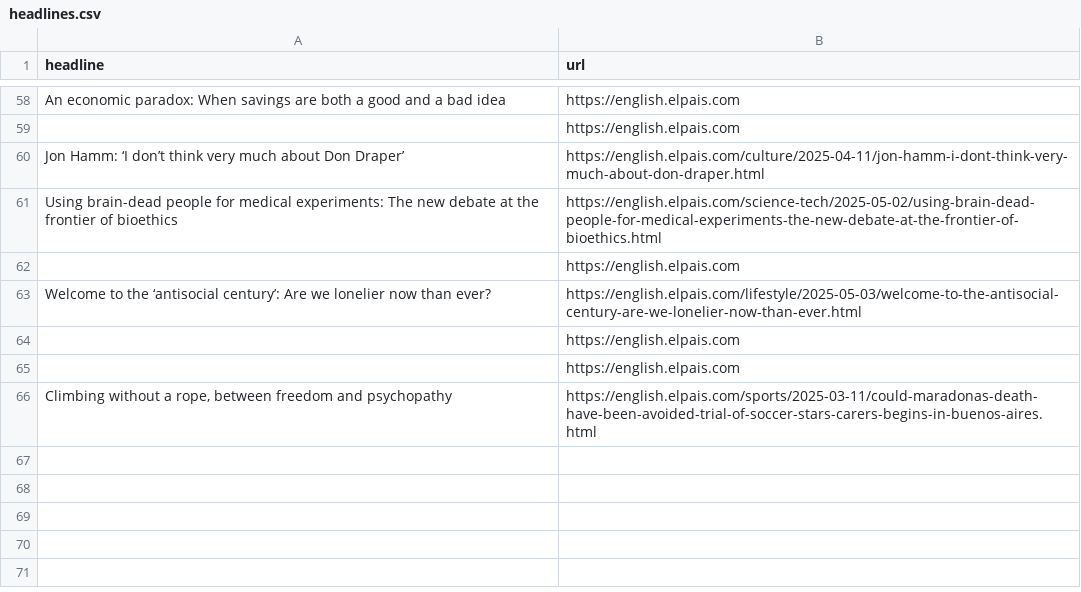
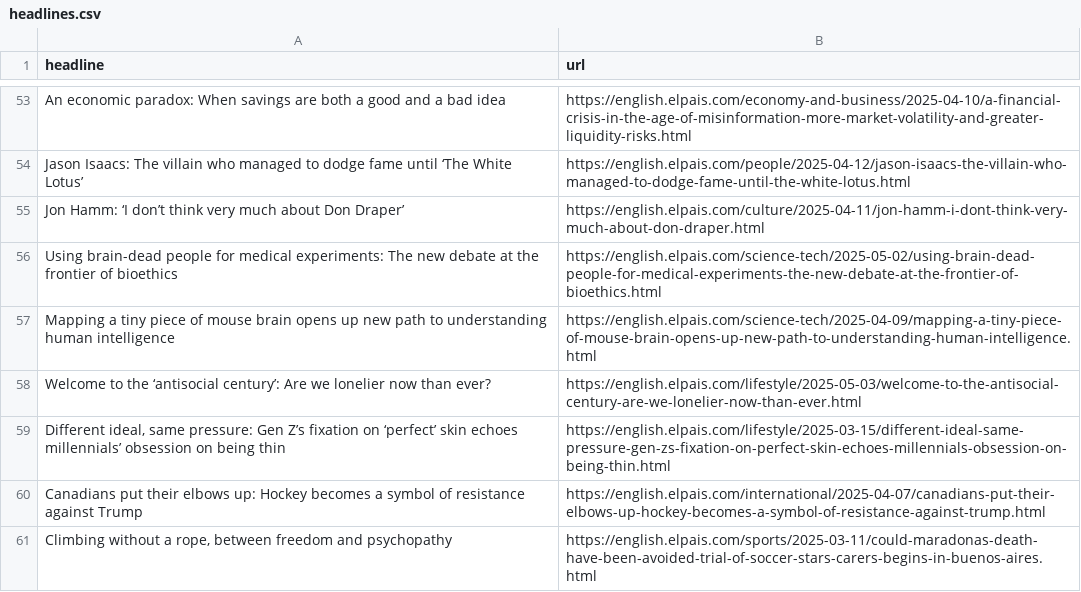
Before and after one commit to adiel3/el-pais-autoscraper, a CSV file: headlines.csv, drawn as a sheet; only a part is shown, gaps mark what is left out; removed rows and columns are numbered as before the commit, all else as after; the diff covers the shown part only; the diff names each change by its address in the sheet, - before the commit and + after, or states it on an @@ line.

```diff
--- a/headlines.csv
+++ b/headlines.csv
-B53 (url): https://english.elpais.com
+B53 (url): https://english.elpais.com/economy-and-business/2025-04-10/a-financial-crisis-in-the-age-of-misinformation-more-market-volatility-and-greater-liquidity-risks.html
-row 59:  | https://english.elpais.com
+row 54: Jason Isaacs: The villain who managed to dodge fame until ‘The White Lotus’ | https://english.elpais.com/people/2025-04-12/jason-isaacs-the-villain-who-managed-to-dodge-fame-until-the-white-lotus.html
-row 62:  | https://english.elpais.com
+row 57: Mapping a tiny piece of mouse brain opens up new path to understanding human intelligence | https://english.elpais.com/science-tech/2025-04-09/mapping-a-tiny-piece-of-mouse-brain-opens-up-new-path-to-understanding-human-intelligence.html
-row 64:  | https://english.elpais.com
-row 65:  | https://english.elpais.com
+row 59: Different ideal, same pressure: Gen Z’s fixation on ‘perfect’ skin echoes millennials’ obsession on being thin | https://english.elpais.com/lifestyle/2025-03-15/different-ideal-same-pressure-gen-zs-fixation-on-perfect-skin-echoes-millennials-obsession-on-being-thin.html
+row 60: Canadians put their elbows up: Hockey becomes a symbol of resistance against Trump | https://english.elpais.com/international/2025-04-07/canadians-put-their-elbows-up-hockey-becomes-a-symbol-of-resistance-against-trump.html
```
Also changed, not shown: 20 added rows, 25 removed rows and 3 edited cells elsewhere in this file.
